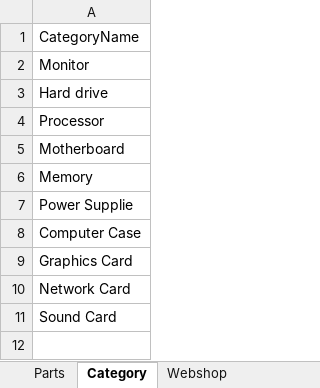
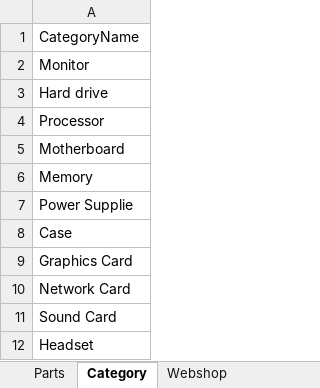
Before and after one commit to kissandor/thesis, an Excel workbook: Doc/Upload - Copy.xlsx, sheet Category, drawn as a sheet; values as stored, in another font and other column widths than the file's, no borders; the diff names each change by its address in the sheet, - before the commit and + after, or states it on an @@ line.

```diff
--- a/Doc/Upload - Copy.xlsx (sheet Category)
+++ b/Doc/Upload - Copy.xlsx (sheet Category)
-A8: Computer Case
+A8: Case
+row 12: Headset
```
Also changed, not shown: sheet Parts, PriceComparisonRobot2/PriceComarisonRobot2/out3.xlsx, 36 other files.
